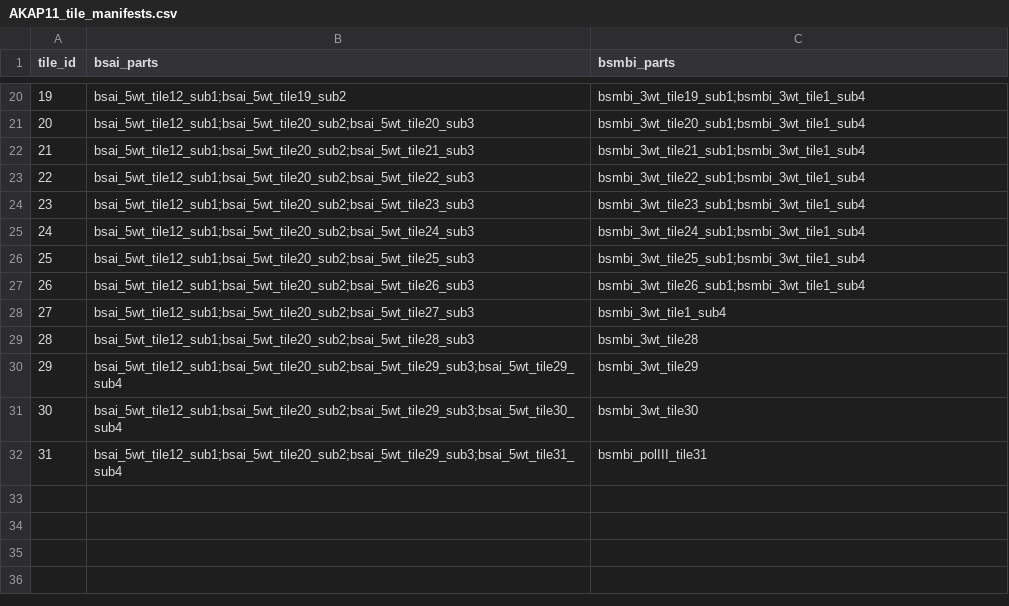
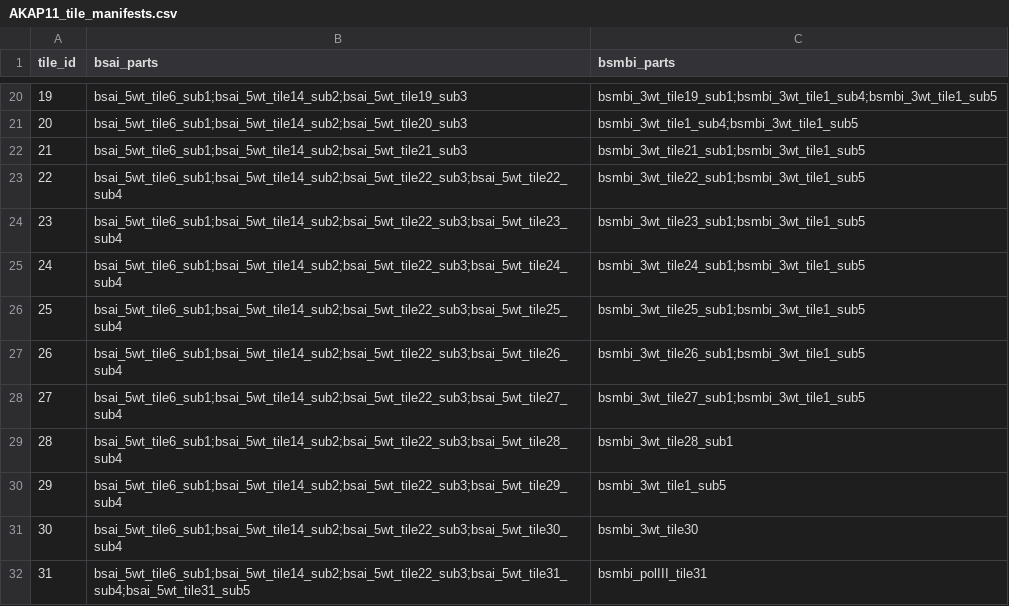
Before and after one commit to therealRYC/dms-gg-oligo-pipeline, a CSV file: Example Genes/AKAP11/AKAP11_tile_manifests.csv, drawn as a sheet; only a part is shown, gaps mark what is left out; the diff covers the shown part only.

```diff
--- a/Example Genes/AKAP11/AKAP11_tile_manifests.csv
+++ b/Example Genes/AKAP11/AKAP11_tile_manifests.csv
@@ -20,13 +20,13 @@ tile_id,bsai_parts,bsmbi_parts
-19,bsai_5wt_tile12_sub1;bsai_5wt_tile19_sub2,bsmbi_3wt_tile19_sub1;bsmbi_3wt_tile1_sub4
-20,bsai_5wt_tile12_sub1;bsai_5wt_tile20_sub2;bsai_5wt_tile20_sub3,bsmbi_3wt_tile20_sub1;bsmbi_3wt_tile1_sub4
-21,bsai_5wt_tile12_sub1;bsai_5wt_tile20_sub2;bsai_5wt_tile21_sub3,bsmbi_3wt_tile21_sub1;bsmbi_3wt_tile1_sub4
-22,bsai_5wt_tile12_sub1;bsai_5wt_tile20_sub2;bsai_5wt_tile22_sub3,bsmbi_3wt_tile22_sub1;bsmbi_3wt_tile1_sub4
-23,bsai_5wt_tile12_sub1;bsai_5wt_tile20_sub2;bsai_5wt_tile23_sub3,bsmbi_3wt_tile23_sub1;bsmbi_3wt_tile1_sub4
-24,bsai_5wt_tile12_sub1;bsai_5wt_tile20_sub2;bsai_5wt_tile24_sub3,bsmbi_3wt_tile24_sub1;bsmbi_3wt_tile1_sub4
-25,bsai_5wt_tile12_sub1;bsai_5wt_tile20_sub2;bsai_5wt_tile25_sub3,bsmbi_3wt_tile25_sub1;bsmbi_3wt_tile1_sub4
-26,bsai_5wt_tile12_sub1;bsai_5wt_tile20_sub2;bsai_5wt_tile26_sub3,bsmbi_3wt_tile26_sub1;bsmbi_3wt_tile1_sub4
-27,bsai_5wt_tile12_sub1;bsai_5wt_tile20_sub2;bsai_5wt_tile27_sub3,bsmbi_3wt_tile1_sub4
-28,bsai_5wt_tile12_sub1;bsai_5wt_tile20_sub2;bsai_5wt_tile28_sub3,bsmbi_3wt_tile28
-29,bsai_5wt_tile12_sub1;bsai_5wt_tile20_sub2;bsai_5wt_tile29_sub3;bsai_5wt_tile29_sub4,bsmbi_3wt_tile29
-30,bsai_5wt_tile12_sub1;bsai_5wt_tile20_sub2;bsai_5wt_tile29_sub3;bsai_5wt_tile30_sub4,bsmbi_3wt_tile30
-31,bsai_5wt_tile12_sub1;bsai_5wt_tile20_sub2;bsai_5wt_tile29_sub3;bsai_5wt_tile31_sub4,bsmbi_polIII_tile31
+19,bsai_5wt_tile6_sub1;bsai_5wt_tile14_sub2;bsai_5wt_tile19_sub3,bsmbi_3wt_tile19_sub1;bsmbi_3wt_tile1_sub4;bsmbi_3wt_tile1_sub5
+20,bsai_5wt_tile6_sub1;bsai_5wt_tile14_sub2;bsai_5wt_tile20_sub3,bsmbi_3wt_tile1_sub4;bsmbi_3wt_tile1_sub5
+21,bsai_5wt_tile6_sub1;bsai_5wt_tile14_sub2;bsai_5wt_tile21_sub3,bsmbi_3wt_tile21_sub1;bsmbi_3wt_tile1_sub5
+22,bsai_5wt_tile6_sub1;bsai_5wt_tile14_sub2;bsai_5wt_tile22_sub3;bsai_5wt_tile22_sub4,bsmbi_3wt_tile22_sub1;bsmbi_3wt_tile1_sub5
+23,bsai_5wt_tile6_sub1;bsai_5wt_tile14_sub2;bsai_5wt_tile22_sub3;bsai_5wt_tile23_sub4,bsmbi_3wt_tile23_sub1;bsmbi_3wt_tile1_sub5
+24,bsai_5wt_tile6_sub1;bsai_5wt_tile14_sub2;bsai_5wt_tile22_sub3;bsai_5wt_tile24_sub4,bsmbi_3wt_tile24_sub1;bsmbi_3wt_tile1_sub5
+25,bsai_5wt_tile6_sub1;bsai_5wt_tile14_sub2;bsai_5wt_tile22_sub3;bsai_5wt_tile25_sub4,bsmbi_3wt_tile25_sub1;bsmbi_3wt_tile1_sub5
+26,bsai_5wt_tile6_sub1;bsai_5wt_tile14_sub2;bsai_5wt_tile22_sub3;bsai_5wt_tile26_sub4,bsmbi_3wt_tile26_sub1;bsmbi_3wt_tile1_sub5
+27,bsai_5wt_tile6_sub1;bsai_5wt_tile14_sub2;bsai_5wt_tile22_sub3;bsai_5wt_tile27_sub4,bsmbi_3wt_tile27_sub1;bsmbi_3wt_tile1_sub5
+28,bsai_5wt_tile6_sub1;bsai_5wt_tile14_sub2;bsai_5wt_tile22_sub3;bsai_5wt_tile28_sub4,bsmbi_3wt_tile28_sub1
+29,bsai_5wt_tile6_sub1;bsai_5wt_tile14_sub2;bsai_5wt_tile22_sub3;bsai_5wt_tile29_sub4,bsmbi_3wt_tile1_sub5
+30,bsai_5wt_tile6_sub1;bsai_5wt_tile14_sub2;bsai_5wt_tile22_sub3;bsai_5wt_tile30_sub4,bsmbi_3wt_tile30
+31,bsai_5wt_tile6_sub1;bsai_5wt_tile14_sub2;bsai_5wt_tile22_sub3;bsai_5wt_tile31_sub4;bsai_5wt_tile31_sub5,bsmbi_polIII_tile31
```
Also changed, not shown: 32 edited cells elsewhere in this file, Example Genes/AKAP11/AKAP11_geneblock_order.csv, Example Genes/AKAP11/AKAP11_skipped_variants.csv, 15 other files.
